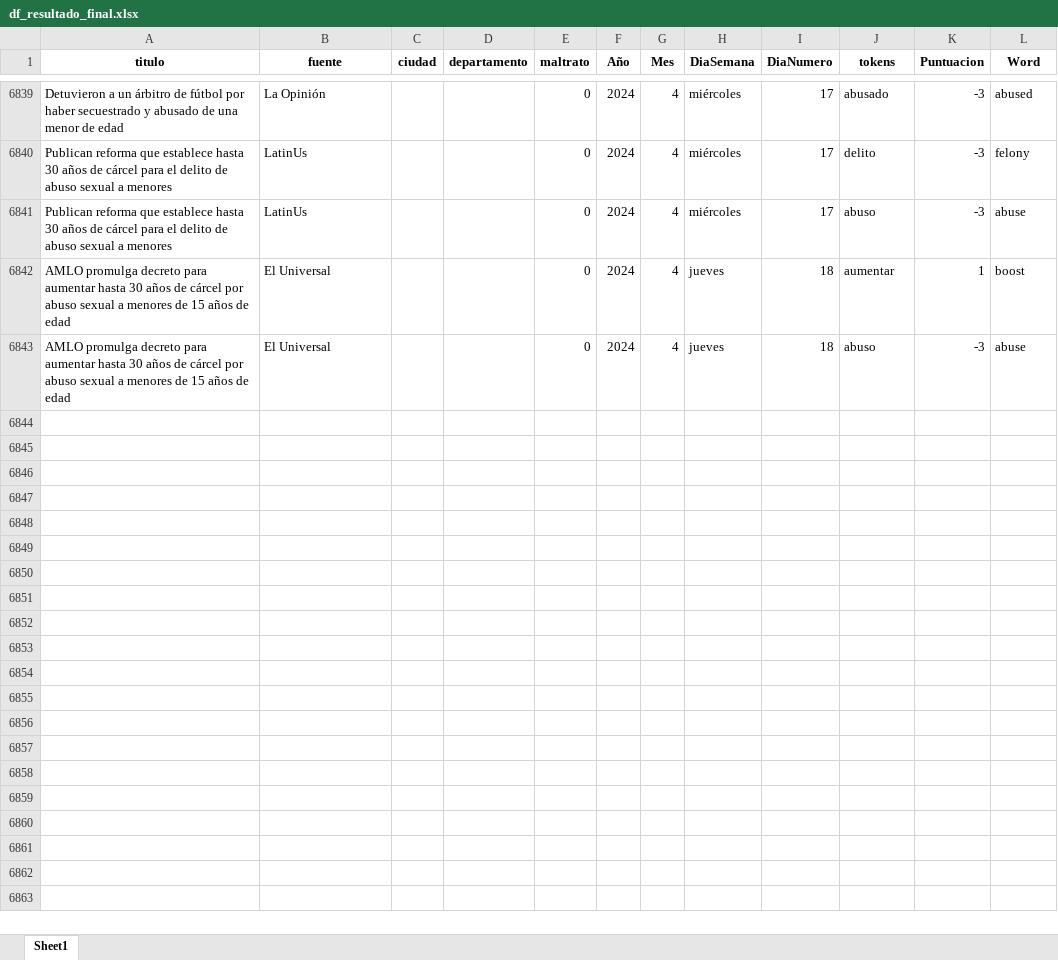
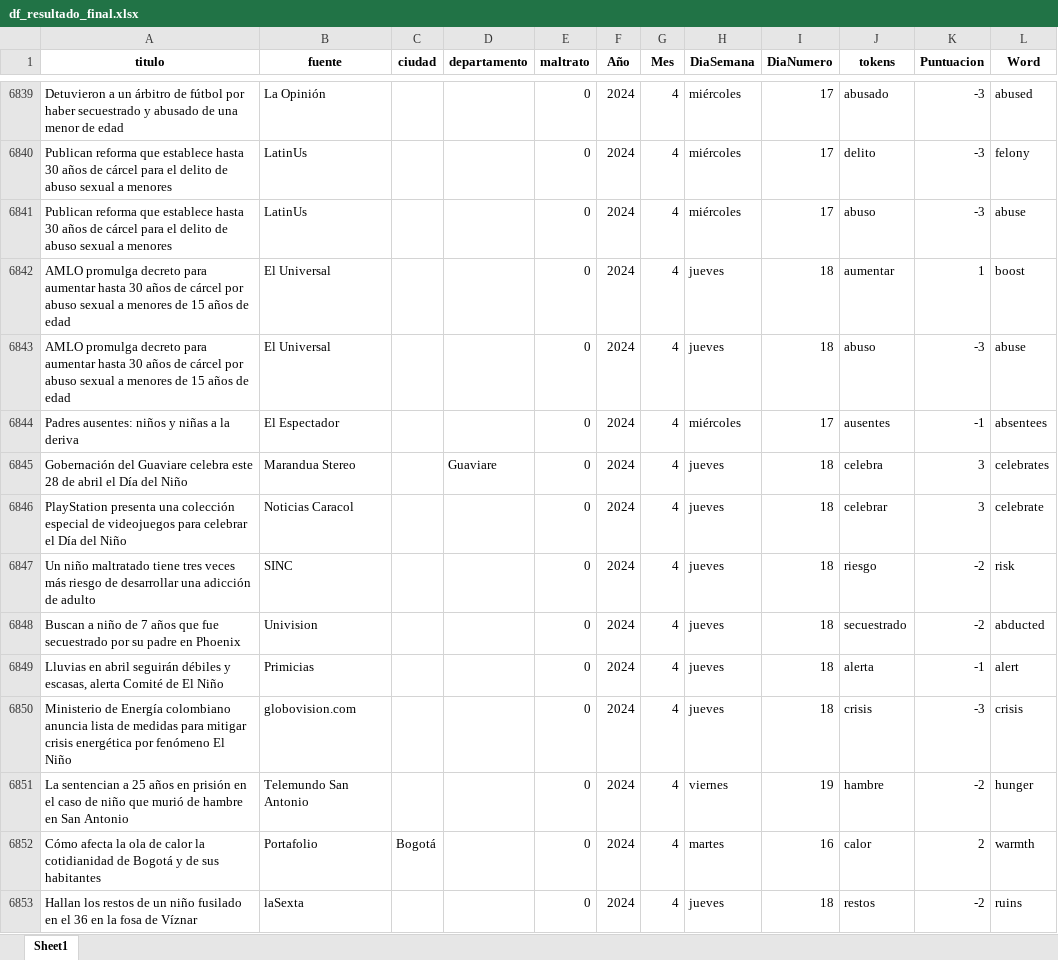
Before and after one commit to ICBF-Analitica/Monitoreo_de_medios, an Excel workbook: Data/df_resultado_final.xlsx, sheet Sheet1, drawn as a sheet; only a part is shown, gaps mark what is left out; values as stored, in another font and other column widths than the file's, no borders; the diff covers the shown part only; the diff names each change by its address in the sheet, - before the commit and + after, or states it on an @@ line.

```diff
--- a/Data/df_resultado_final.xlsx (sheet Sheet1)
+++ b/Data/df_resultado_final.xlsx (sheet Sheet1)
+row 6844: Padres ausentes: niños y niñas a la deriva | El Espectador |  |  | 0 | 2024 | 4 | miércoles | 17 | ausentes | -1 | absentees
+row 6845: Gobernación del Guaviare celebra este 28 de abril el Día del Niño | Marandua Stereo |  | Guaviare | 0 | 2024 | 4 | jueves | 18 | celebra | 3 | celebrates
+row 6846: PlayStation presenta una colección especial de videojuegos para celebrar el Día del Niño | Noticias Caracol |  |  | 0 | 2024 | 4 | jueves | 18 | celebrar | 3 | celebrate
+row 6847: Un niño maltratado tiene tres veces más riesgo de desarrollar una adicción de adulto | SINC |  |  | 0 | 2024 | 4 | jueves | 18 | riesgo | -2 | risk
+row 6848: Buscan a niño de 7 años que fue secuestrado por su padre en Phoenix | Univision |  |  | 0 | 2024 | 4 | jueves | 18 | secuestrado | -2 | abducted
+row 6849: Lluvias en abril seguirán débiles y escasas, alerta Comité de El Niño | Primicias |  |  | 0 | 2024 | 4 | jueves | 18 | alerta | -1 | alert
+row 6850: Ministerio de Energía colombiano anuncia lista de medidas para mitigar crisis energética por fenómeno El Niño | globovision.com |  |  | 0 | 2024 | 4 | jueves | 18 | crisis | -3 | crisis
+row 6851: La sentencian a 25 años en prisión en el caso de niño que murió de hambre en San Antonio | Telemundo San Antonio |  |  | 0 | 2024 | 4 | viernes | 19 | hambre | -2 | hunger
+row 6852: Cómo afecta la ola de calor la cotidianidad de Bogotá y de sus habitantes | Portafolio | Bogotá |  | 0 | 2024 | 4 | martes | 16 | calor | 2 | warmth
+row 6853: Hallan los restos de un niño fusilado en el 36 en la fosa de Víznar | laSexta |  |  | 0 | 2024 | 4 | jueves | 18 | restos | -2 | ruins
```
Also changed, not shown: 94 added rows elsewhere in this sheet, 1 other file.
